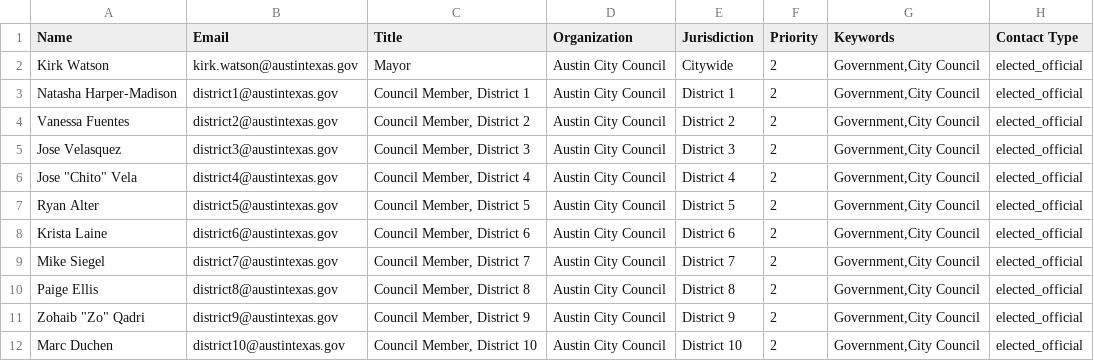
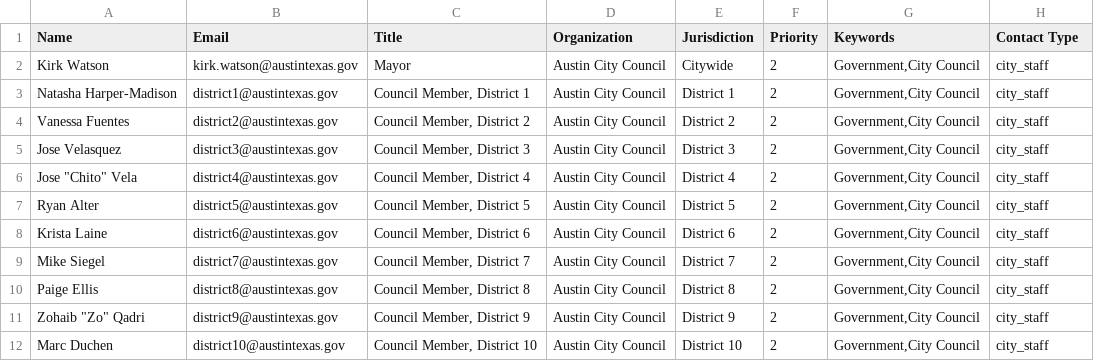
Before and after one commit to Transparentcity/Ui, a CSV file: scripts/austin-city-council-contacts.csv, drawn as a sheet.

```diff
--- a/scripts/austin-city-council-contacts.csv
+++ b/scripts/austin-city-council-contacts.csv
@@ -1,12 +1,12 @@
 Name,Email,Title,Organization,Jurisdiction,Priority,Keywords,Contact Type
-Kirk Watson,kirk.watson@austintexas.gov,Mayor,Austin City Council,Citywide,2,"Government,City Council",elected_official
-Natasha Harper-Madison,district1@austintexas.gov,"Council Member, District 1",Austin City Council,District 1,2,"Government,City Council",elected_official
-Vanessa Fuentes,district2@austintexas.gov,"Council Member, District 2",Austin City Council,District 2,2,"Government,City Council",elected_official
-Jose Velasquez,district3@austintexas.gov,"Council Member, District 3",Austin City Council,District 3,2,"Government,City Council",elected_official
-"Jose ""Chito"" Vela",district4@austintexas.gov,"Council Member, District 4",Austin City Council,District 4,2,"Government,City Council",elected_official
-Ryan Alter,district5@austintexas.gov,"Council Member, District 5",Austin City Council,District 5,2,"Government,City Council",elected_official
-Krista Laine,district6@austintexas.gov,"Council Member, District 6",Austin City Council,District 6,2,"Government,City Council",elected_official
-Mike Siegel,district7@austintexas.gov,"Council Member, District 7",Austin City Council,District 7,2,"Government,City Council",elected_official
-Paige Ellis,district8@austintexas.gov,"Council Member, District 8",Austin City Council,District 8,2,"Government,City Council",elected_official
-"Zohaib ""Zo"" Qadri",district9@austintexas.gov,"Council Member, District 9",Austin City Council,District 9,2,"Government,City Council",elected_official
-Marc Duchen,district10@austintexas.gov,"Council Member, District 10",Austin City Council,District 10,2,"Government,City Council",elected_official
+Kirk Watson,kirk.watson@austintexas.gov,Mayor,Austin City Council,Citywide,2,"Government,City Council",city_staff
+Natasha Harper-Madison,district1@austintexas.gov,"Council Member, District 1",Austin City Council,District 1,2,"Government,City Council",city_staff
+Vanessa Fuentes,district2@austintexas.gov,"Council Member, District 2",Austin City Council,District 2,2,"Government,City Council",city_staff
+Jose Velasquez,district3@austintexas.gov,"Council Member, District 3",Austin City Council,District 3,2,"Government,City Council",city_staff
+"Jose ""Chito"" Vela",district4@austintexas.gov,"Council Member, District 4",Austin City Council,District 4,2,"Government,City Council",city_staff
+Ryan Alter,district5@austintexas.gov,"Council Member, District 5",Austin City Council,District 5,2,"Government,City Council",city_staff
+Krista Laine,district6@austintexas.gov,"Council Member, District 6",Austin City Council,District 6,2,"Government,City Council",city_staff
+Mike Siegel,district7@austintexas.gov,"Council Member, District 7",Austin City Council,District 7,2,"Government,City Council",city_staff
+Paige Ellis,district8@austintexas.gov,"Council Member, District 8",Austin City Council,District 8,2,"Government,City Council",city_staff
+"Zohaib ""Zo"" Qadri",district9@austintexas.gov,"Council Member, District 9",Austin City Council,District 9,2,"Government,City Council",city_staff
+Marc Duchen,district10@austintexas.gov,"Council Member, District 10",Austin City Council,District 10,2,"Government,City Council",city_staff
```
Also changed, not shown: 2 other files.
